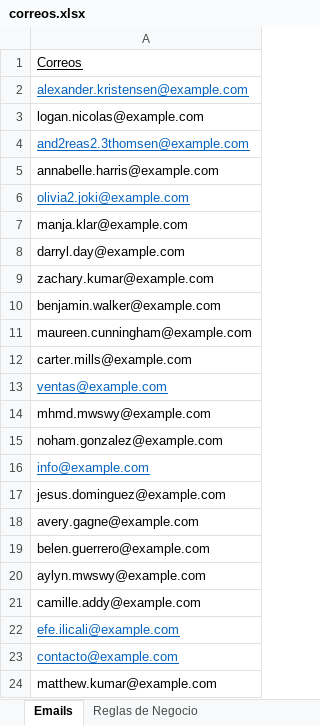
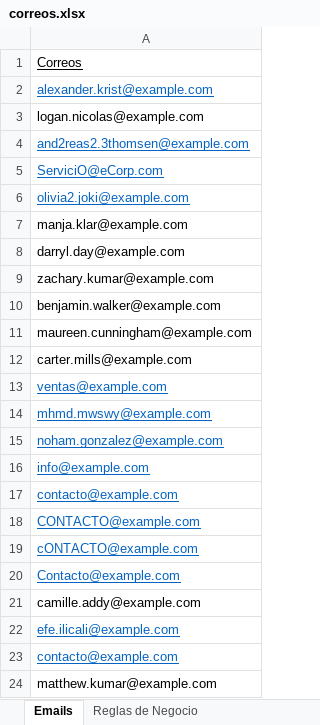
Before and after one commit to rogergcc/excelToJsEmails, an Excel workbook: correos.xlsx, sheet Emails, drawn as a sheet; only a part is shown; values as stored, in another font and other column widths than the file's, no borders; the diff names each change by its address in the sheet, - before the commit and + after, or states it on an @@ line.

Commit message:
mas filtros y reglas de correos y minusuculas
minusuclas

```diff
--- a/correos.xlsx (sheet Emails)
+++ b/correos.xlsx (sheet Emails)
-A2: alexander.kristensen@example.com
+A2: alexander.krist@example.com
-A5: annabelle.harris@example.com
+A5: ServiciO@eCorp.com
@@ A5 underline: off → on, text colour: black → #0563C1 @@
@@ A14:A15 underline: off → on, text colour: black → #0563C1 @@
-A17: jesus.dominguez@example.com
+A17: contacto@example.com
@@ A17:A20 underline: off → on, text colour: black → #0563C1 @@
-A18: avery.gagne@example.com
+A18: CONTACTO@example.com
-A19: belen.guerrero@example.com
+A19: cONTACTO@example.com
-A20: aylyn.mwswy@example.com
+A20: Contacto@example.com
```
Also changed, not shown: 1 other file.
